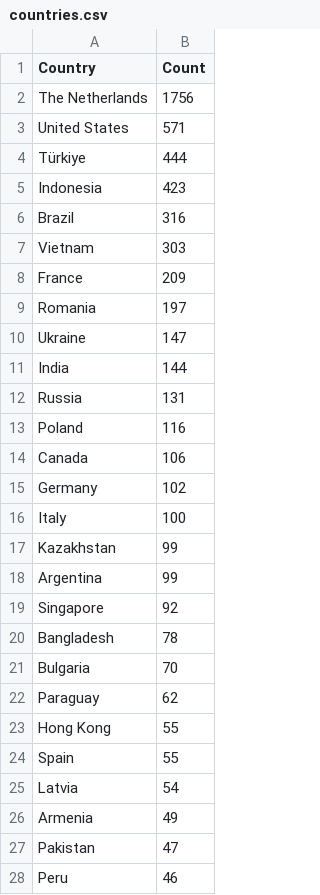
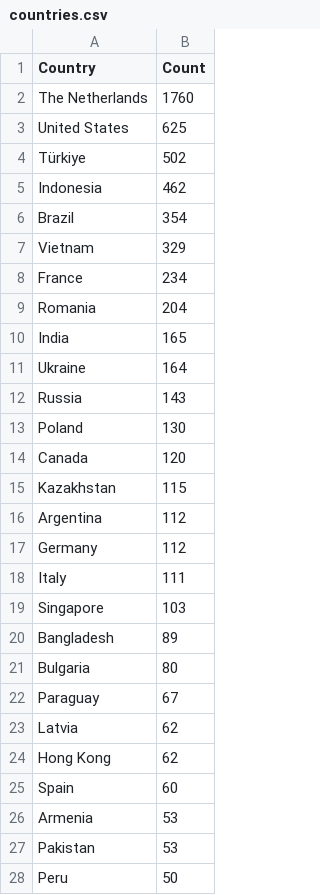
Before and after one commit to Prabhath-de/cowrie-analysis, a CSV file: csv/countries.csv, drawn as a sheet; only a part is shown; the diff covers the shown part only.

```diff
--- a/csv/countries.csv
+++ b/csv/countries.csv
@@ -1,28 +1,28 @@
 Country,Count
-The Netherlands,1756
-United States,571
-Türkiye,444
-Indonesia,423
-Brazil,316
-Vietnam,303
-France,209
-Romania,197
-Ukraine,147
-India,144
-Russia,131
-Poland,116
-Canada,106
-Germany,102
-Italy,100
-Kazakhstan,99
-Argentina,99
-Singapore,92
-Bangladesh,78
-Bulgaria,70
-Paraguay,62
-Hong Kong,55
-Spain,55
-Latvia,54
-Armenia,49
-Pakistan,47
-Peru,46
+The Netherlands,1760
+United States,625
+Türkiye,502
+Indonesia,462
+Brazil,354
+Vietnam,329
+France,234
+Romania,204
+India,165
+Ukraine,164
+Russia,143
+Poland,130
+Canada,120
+Kazakhstan,115
+Argentina,112
+Germany,112
+Italy,111
+Singapore,103
+Bangladesh,89
+Bulgaria,80
+Paraguay,67
+Latvia,62
+Hong Kong,62
+Spain,60
+Armenia,53
+Pakistan,53
+Peru,50
```
Also changed, not shown: 32 added rows, 32 removed rows and 25 edited cells elsewhere in this file, csv/passwords.csv, csv/top_ips.csv, 9 other files.
